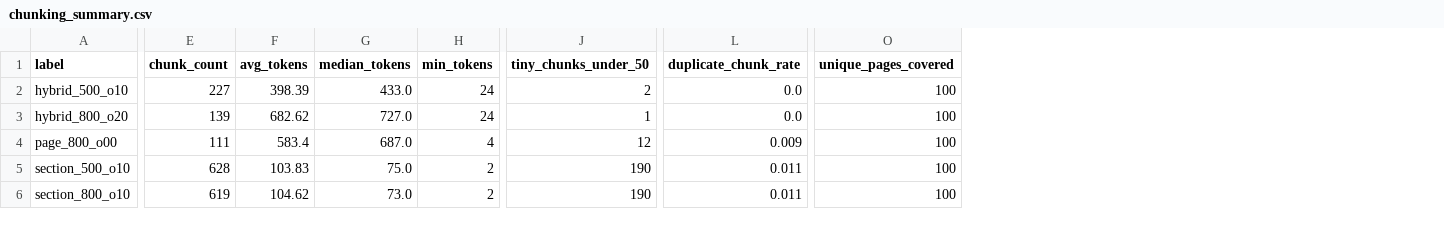
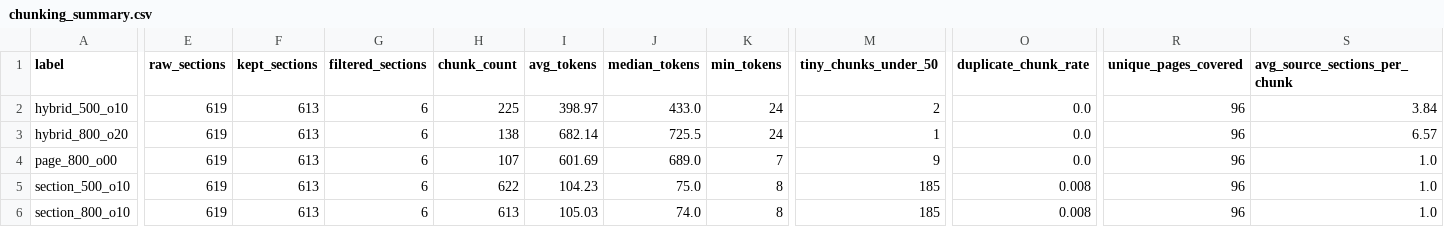
Before and after one commit to WillCatt/QuoteGuard, a CSV file: data/processed/parser_lab/phase2/docling_Allianz_Business_PDS/chunking_summary.csv, drawn as a sheet; only a part is shown, gaps mark what is left out; addresses are those after the commit; the diff names each change by its address in the sheet, - before the commit and + after, or states it on an @@ line.

```diff
--- a/data/processed/parser_lab/phase2/docling_Allianz_Business_PDS/chunking_summary.csv
+++ b/data/processed/parser_lab/phase2/docling_Allianz_Business_PDS/chunking_summary.csv
+column E (raw_sections), rows 2-6: all 619
+column F (kept_sections), rows 2-6: all 613
+column G (filtered_sections), rows 2-6: all 6
+column S (avg_source_sections_per_chunk), rows 2-6: 3.84 | 6.57 | 1.0 | 1.0 | 1.0
-H2 (chunk_count): 227
+H2 (chunk_count): 225
-I2 (avg_tokens): 398.39
+I2 (avg_tokens): 398.97
-R2:R6 (unique_pages_covered): 100
+R2:R6 (unique_pages_covered): 96
-H3 (chunk_count): 139
+H3 (chunk_count): 138
-I3 (avg_tokens): 682.62
+I3 (avg_tokens): 682.14
-J3 (median_tokens): 727.0
+J3 (median_tokens): 725.5
-H4 (chunk_count): 111
+H4 (chunk_count): 107
-I4 (avg_tokens): 583.4
+I4 (avg_tokens): 601.69
-J4 (median_tokens): 687.0
+J4 (median_tokens): 689.0
-K4 (min_tokens): 4
+K4 (min_tokens): 7
-M4 (tiny_chunks_under_50): 12
+M4 (tiny_chunks_under_50): 9
-O4 (duplicate_chunk_rate): 0.009
+O4 (duplicate_chunk_rate): 0.0
-H5 (chunk_count): 628
+H5 (chunk_count): 622
-I5 (avg_tokens): 103.83
+I5 (avg_tokens): 104.23
-K5:K6 (min_tokens): 2
+K5:K6 (min_tokens): 8
-M5:M6 (tiny_chunks_under_50): 190
+M5:M6 (tiny_chunks_under_50): 185
-O5:O6 (duplicate_chunk_rate): 0.011
+O5:O6 (duplicate_chunk_rate): 0.008
-H6 (chunk_count): 619
+H6 (chunk_count): 613
-I6 (avg_tokens): 104.62
+I6 (avg_tokens): 105.03
-J6 (median_tokens): 73.0
+J6 (median_tokens): 74.0
```
Also changed, not shown: data/processed/parser_lab/parser_comparison_summary.csv, 49 other files.
